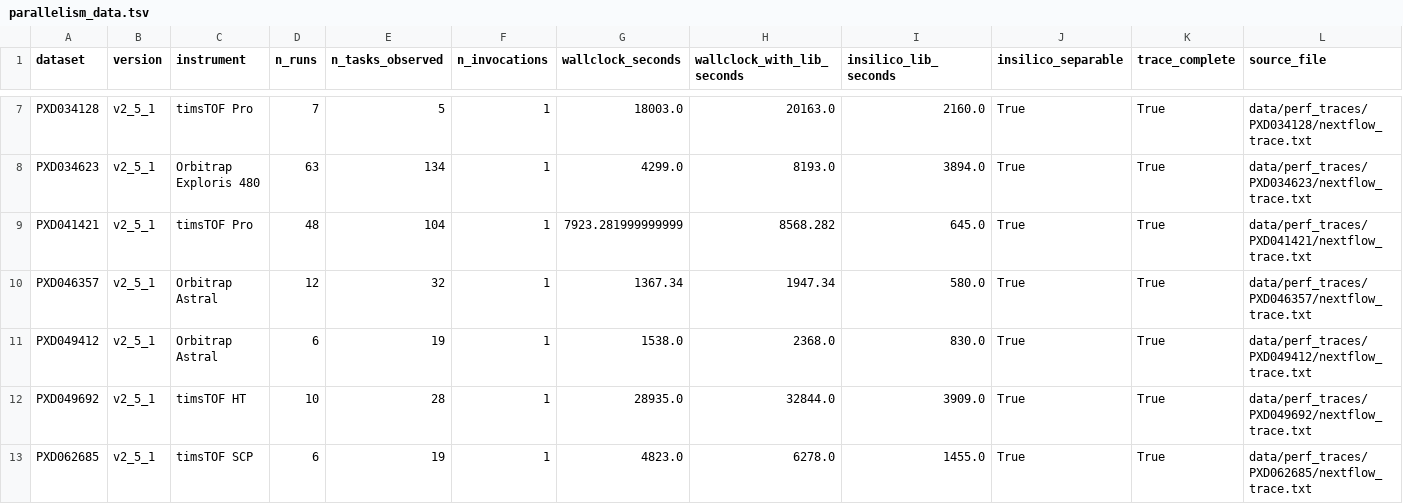
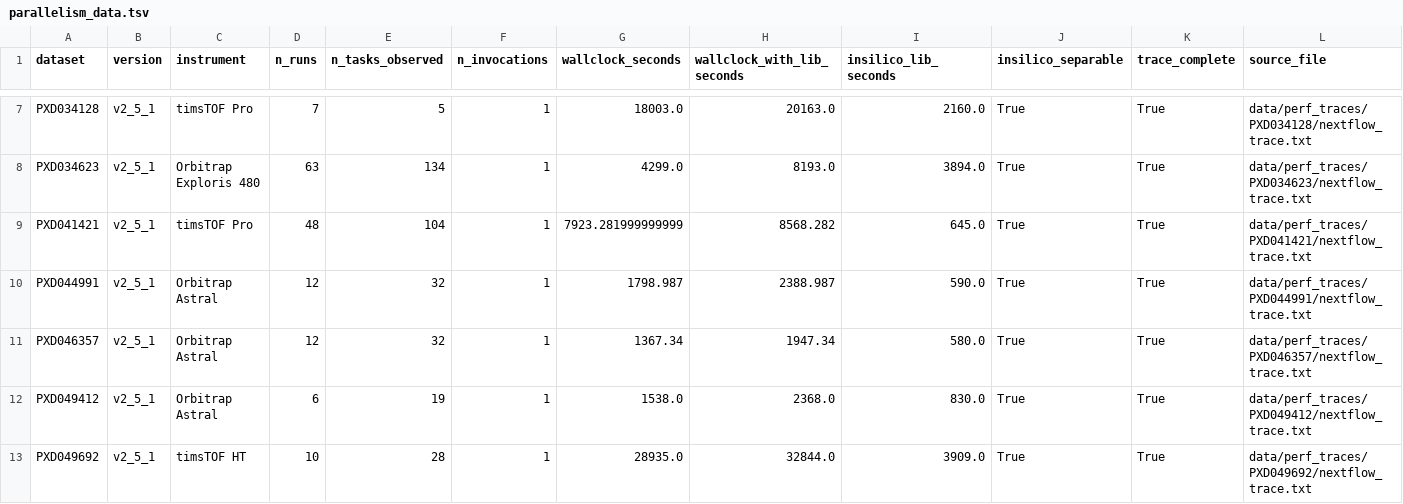
Before and after one commit to ypriverol/quantmsdiann-paper, a TSV file: analysis/figures/performance/data/parallelism_data.tsv, drawn as a sheet; only a part is shown, gaps mark what is left out; the shorter side is filled out with more unchanged rows.

Commit message:
Revert script consolidation (d6885e8): it was merged from the pre-review main base (7ecf363) and carried the OLD target-only count logic. Restore the correct new-rule analysis/* modules + modular rebuild.py. Consolidation to be redone from the current code.

```diff
--- a/analysis/figures/performance/data/parallelism_data.tsv
+++ b/analysis/figures/performance/data/parallelism_data.tsv
@@ -9,2 +9,3 @@ PXD034623	v2_5_1	Orbitrap Exploris 480	63	134	1	4299.0	8193.0	3894.0	True	True	d
 PXD041421	v2_5_1	timsTOF Pro	48	104	1	7923.281999999999	8568.282	645.0	True	True	data/perf_traces/PXD041421/nextflow_trace.txt
+PXD044991	v2_5_1	Orbitrap Astral	12	32	1	1798.987	2388.987	590.0	True	True	data/perf_traces/PXD044991/nextflow_trace.txt
 PXD046357	v2_5_1	Orbitrap Astral	12	32	1	1367.34	1947.34	580.0	True	True	data/perf_traces/PXD046357/nextflow_trace.txt
```
Also changed, not shown: analysis/figures/performance/data/resources_per_step.tsv, analysis/figures/performance/data/runtime_per_step.tsv, 46 other files.
